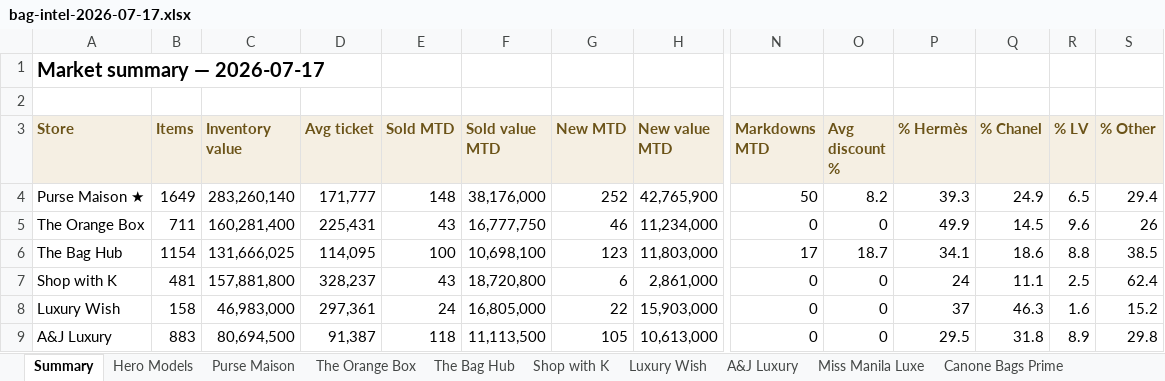
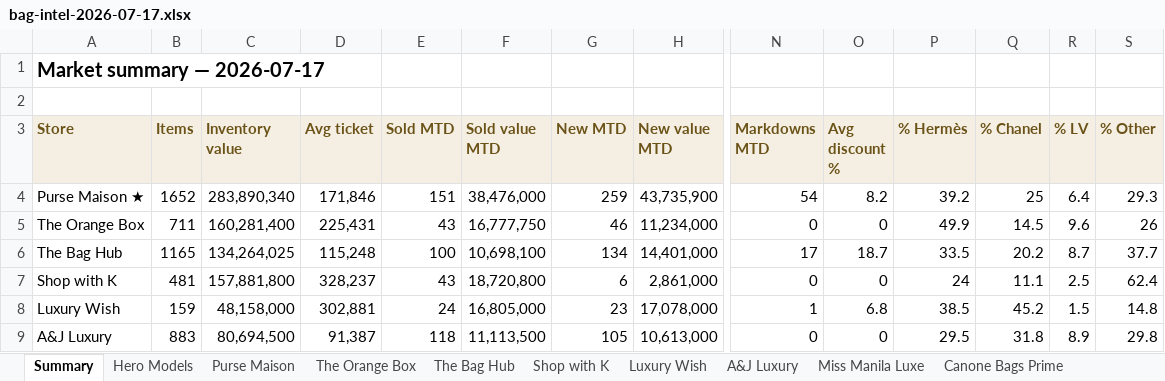
Before and after one commit to rbbincal-cpu/bag-intel, an Excel workbook: exports/bag-intel-2026-07-17.xlsx, sheet Summary, drawn as a sheet; only a part is shown, gaps mark what is left out; values as stored, in another font and other column widths than the file's, no borders; the diff covers the shown part only; the diff names each change by its address in the sheet, - before the commit and + after, or states it on an @@ line.

```diff
--- a/exports/bag-intel-2026-07-17.xlsx (sheet Summary)
+++ b/exports/bag-intel-2026-07-17.xlsx (sheet Summary)
-B4 (Items): 1649
+B4 (Items): 1652
-C4 (Inventory value): 283,260,140
+C4 (Inventory value): 283,890,340
-D4 (Avg ticket): 171,777
+D4 (Avg ticket): 171,846
-E4 (Sold MTD): 148
+E4 (Sold MTD): 151
-F4 (Sold value MTD): 38,176,000
+F4 (Sold value MTD): 38,476,000
-G4 (New MTD): 252
+G4 (New MTD): 259
-H4 (New value MTD): 42,765,900
+H4 (New value MTD): 43,735,900
-N4 (Markdowns MTD): 50
+N4 (Markdowns MTD): 54
-P4 (% Hermès): 39.3
+P4 (% Hermès): 39.2
-Q4 (% Chanel): 24.9
+Q4 (% Chanel): 25
-R4 (% LV): 6.5
+R4 (% LV): 6.4
-S4 (% Other): 29.4
+S4 (% Other): 29.3
-B6 (Items): 1154
+B6 (Items): 1165
-C6 (Inventory value): 131,666,025
+C6 (Inventory value): 134,264,025
-D6 (Avg ticket): 114,095
+D6 (Avg ticket): 115,248
-G6 (New MTD): 123
+G6 (New MTD): 134
-H6 (New value MTD): 11,803,000
+H6 (New value MTD): 14,401,000
-P6 (% Hermès): 34.1
+P6 (% Hermès): 33.5
-Q6 (% Chanel): 18.6
+Q6 (% Chanel): 20.2
-R6 (% LV): 8.8
+R6 (% LV): 8.7
-S6 (% Other): 38.5
+S6 (% Other): 37.7
-B8 (Items): 158
+B8 (Items): 159
-C8 (Inventory value): 46,983,000
+C8 (Inventory value): 48,158,000
-D8 (Avg ticket): 297,361
+D8 (Avg ticket): 302,881
-G8 (New MTD): 22
+G8 (New MTD): 23
-H8 (New value MTD): 15,903,000
+H8 (New value MTD): 17,078,000
-N8 (Markdowns MTD): 0
+N8 (Markdowns MTD): 1
-O8 (Avg discount %): 0
+O8 (Avg discount %): 6.8
-P8 (% Hermès): 37
+P8 (% Hermès): 38.5
-Q8 (% Chanel): 46.3
+Q8 (% Chanel): 45.2
-R8 (% LV): 1.6
+R8 (% LV): 1.5
-S8 (% Other): 15.2
+S8 (% Other): 14.8
```
Also changed, not shown: 12 edited cells elsewhere in this sheet, sheet Purse Maison, sheet The Bag Hub, sheet Miss Manila Luxe, sheet Luxury Wish, sheet Canone Bags Prime, sheet Hero Models, 2 other files.
